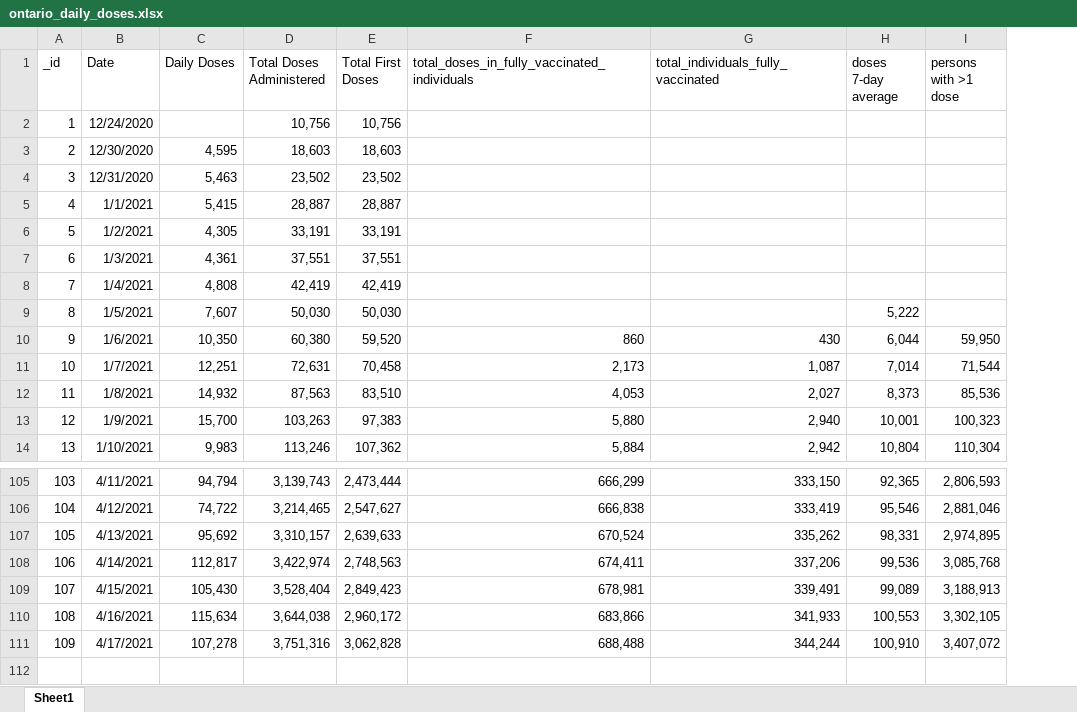
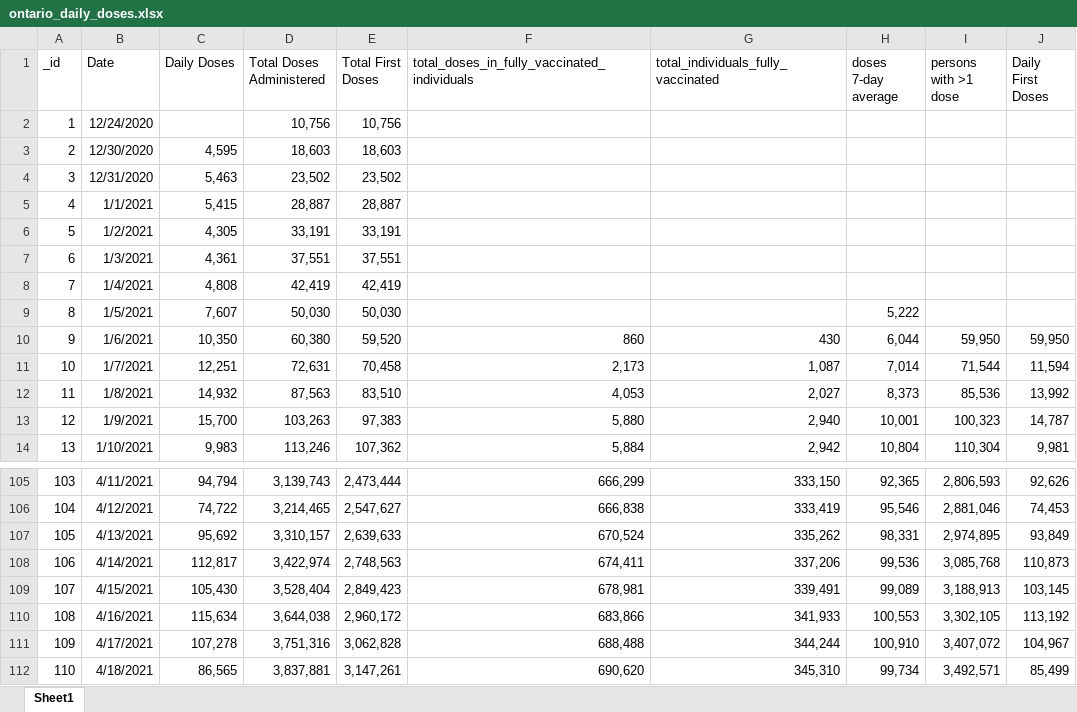
Before and after one commit to NoahCornish/ontarioCOVID-19, an Excel workbook: ontario_daily_doses.xlsx, sheet Sheet1, drawn as a sheet; only a part is shown, gaps mark what is left out; values as stored, in another font and other column widths than the file's, no borders; the diff names each change by its address in the sheet, - before the commit and + after, or states it on an @@ line.

```diff
--- a/ontario_daily_doses.xlsx (sheet Sheet1)
+++ b/ontario_daily_doses.xlsx (sheet Sheet1)
+column J (Daily First Doses), rows 10-14: 59,950 | 11,594 | 13,992 | 14,787 | 9,981; rows 105-111: 92,626 | 74,453 | 93,849 | 110,873 | 103,145 | 113,192 | 104,967
+row 112: 110 | 4/18/2021 | 86,565 | 3,837,881 | 3,147,261 | 690,620 | 345,310 | 99,734 | 3,492,571 | 85,499
```
Also changed, not shown: ontario_daily_cases.xlsx, 1 other file.
